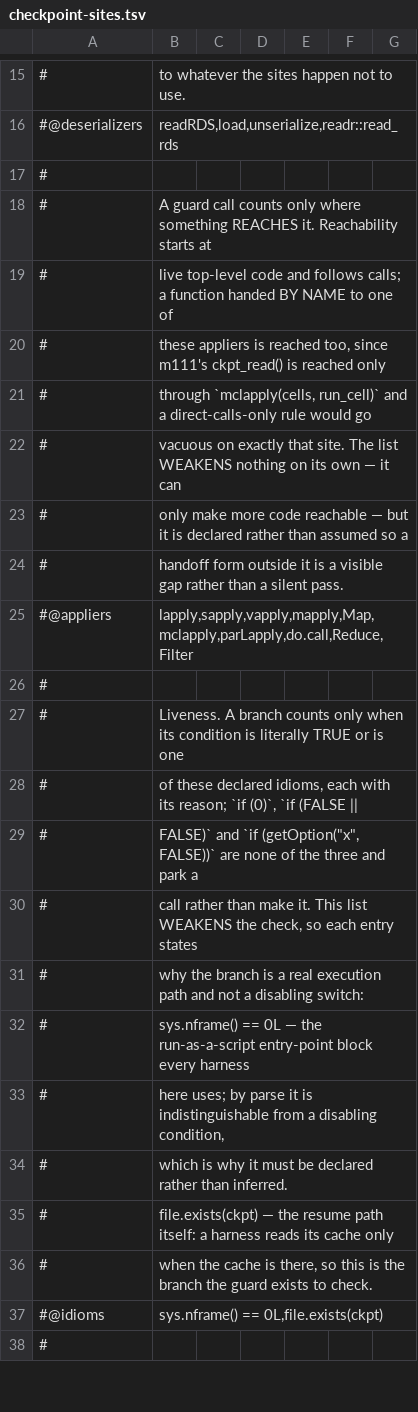
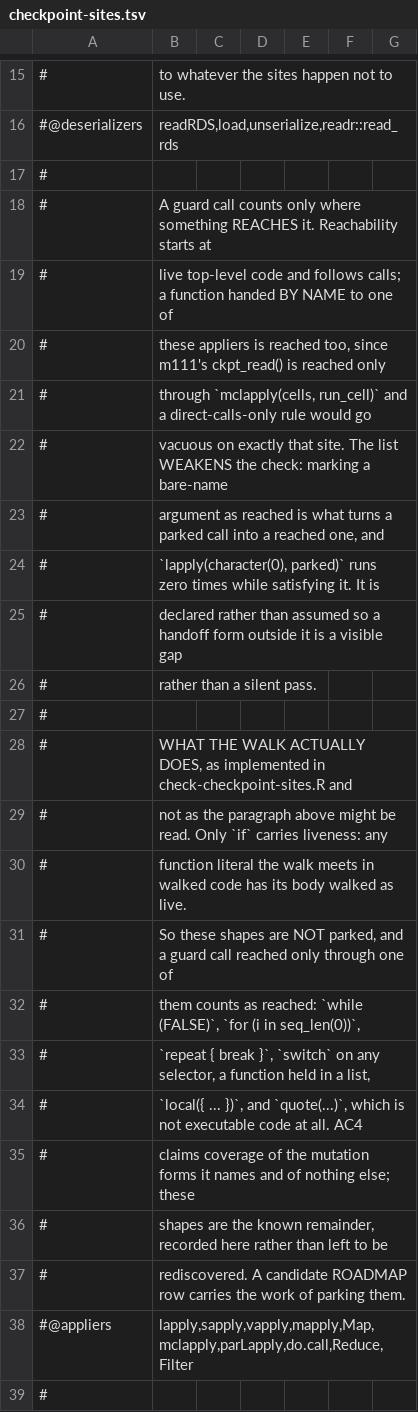
Before and after one commit to jmgirard/intraclass, a TSV file: data-raw/checkpoint-sites.tsv, drawn as a sheet; only a part is shown, gaps mark what is left out; the shorter side is filled out with more unchanged rows.

```diff
--- a/data-raw/checkpoint-sites.tsv
+++ b/data-raw/checkpoint-sites.tsv
@@ -21,5 +21,18 @@
 #	through `mclapply(cells, run_cell)` and a direct-calls-only rule would go
-#	vacuous on exactly that site. The list WEAKENS nothing on its own — it can
-#	only make more code reachable — but it is declared rather than assumed so a
-#	handoff form outside it is a visible gap rather than a silent pass.
+#	vacuous on exactly that site. The list WEAKENS the check: marking a bare-name
+#	argument as reached is what turns a parked call into a reached one, and
+#	`lapply(character(0), parked)` runs zero times while satisfying it. It is
+#	declared rather than assumed so a handoff form outside it is a visible gap
+#	rather than a silent pass.
+#
+#	WHAT THE WALK ACTUALLY DOES, as implemented in check-checkpoint-sites.R and
+#	not as the paragraph above might be read. Only `if` carries liveness: any
+#	function literal the walk meets in walked code has its body walked as live.
+#	So these shapes are NOT parked, and a guard call reached only through one of
+#	them counts as reached: `while (FALSE)`, `for (i in seq_len(0))`,
+#	`repeat { break }`, `switch` on any selector, a function held in a list,
+#	`local({ ... })`, and `quote(...)`, which is not executable code at all. AC4
+#	claims coverage of the mutation forms it names and of nothing else; these
+#	shapes are the known remainder, recorded here rather than left to be
+#	rediscovered. A candidate ROADMAP row carries the work of parking them.
 #@appliers	lapply,sapply,vapply,mapply,Map,mclapply,parLapply,do.call,Reduce,Filter
```
Also changed, not shown: 3 other files.
